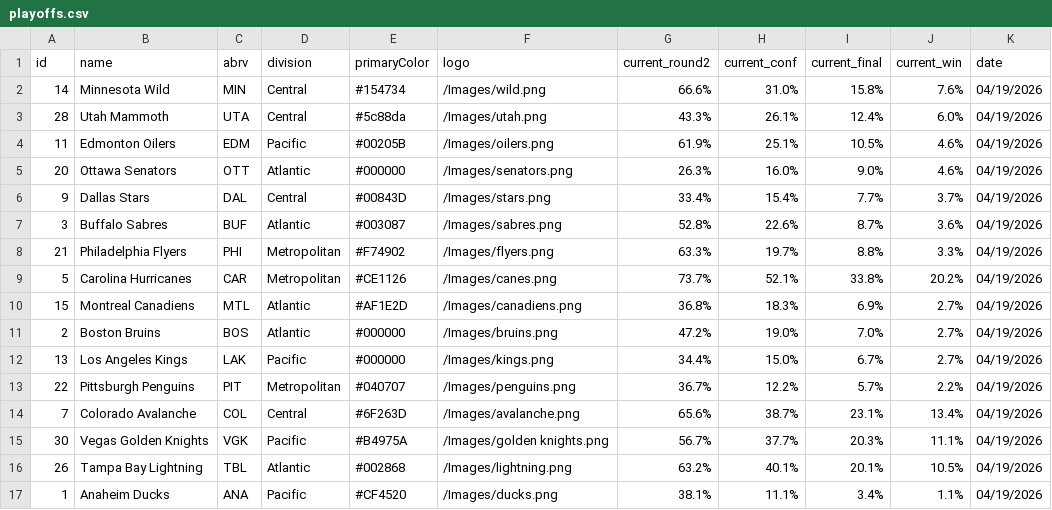
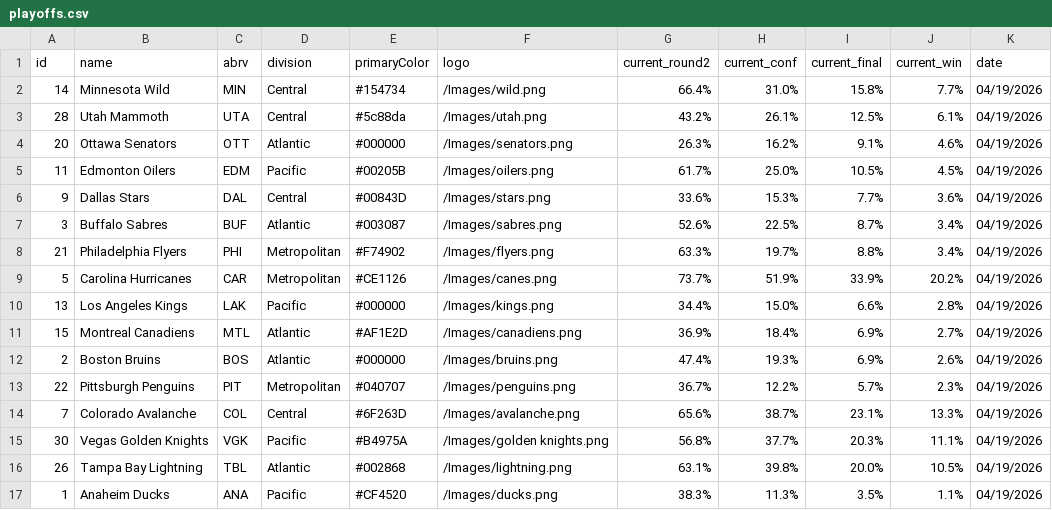
Before and after one commit to stevenpfaff/NHL-Projections-React, a CSV file: public/playoffs.csv, drawn as a sheet.

Commit message:
Update data 2026-04-19

```diff
--- a/public/playoffs.csv
+++ b/public/playoffs.csv
@@ -1,17 +1,17 @@
 id,name,abrv,division,primaryColor,logo,current_round2,current_conf,current_final,current_win,date
-14,Minnesota Wild,MIN,Central,#154734,/Images/wild.png,66.6%,31.0%,15.8%,7.6%,04/19/2026
-28,Utah Mammoth,UTA,Central,#5c88da,/Images/utah.png,43.3%,26.1%,12.4%,6.0%,04/19/2026
-11,Edmonton Oilers,EDM,Pacific,#00205B,/Images/oilers.png,61.9%,25.1%,10.5%,4.6%,04/19/2026
-20,Ottawa Senators,OTT,Atlantic,#000000,/Images/senators.png,26.3%,16.0%,9.0%,4.6%,04/19/2026
-9,Dallas Stars,DAL,Central,#00843D,/Images/stars.png,33.4%,15.4%,7.7%,3.7%,04/19/2026
-3,Buffalo Sabres,BUF,Atlantic,#003087,/Images/sabres.png,52.8%,22.6%,8.7%,3.6%,04/19/2026
-21,Philadelphia Flyers,PHI,Metropolitan,#F74902,/Images/flyers.png,63.3%,19.7%,8.8%,3.3%,04/19/2026
-5,Carolina Hurricanes,CAR,Metropolitan,#CE1126,/Images/canes.png,73.7%,52.1%,33.8%,20.2%,04/19/2026
-15,Montreal Canadiens,MTL,Atlantic,#AF1E2D,/Images/canadiens.png,36.8%,18.3%,6.9%,2.7%,04/19/2026
-2,Boston Bruins,BOS,Atlantic,#000000,/Images/bruins.png,47.2%,19.0%,7.0%,2.7%,04/19/2026
-13,Los Angeles Kings,LAK,Pacific,#000000,/Images/kings.png,34.4%,15.0%,6.7%,2.7%,04/19/2026
-22,Pittsburgh Penguins,PIT,Metropolitan,#040707,/Images/penguins.png,36.7%,12.2%,5.7%,2.2%,04/19/2026
-7,Colorado Avalanche,COL,Central,#6F263D,/Images/avalanche.png,65.6%,38.7%,23.1%,13.4%,04/19/2026
-30,Vegas Golden Knights,VGK,Pacific,#B4975A,/Images/golden knights.png,56.7%,37.7%,20.3%,11.1%,04/19/2026
-26,Tampa Bay Lightning,TBL,Atlantic,#002868,/Images/lightning.png,63.2%,40.1%,20.1%,10.5%,04/19/2026
-1,Anaheim Ducks,ANA,Pacific,#CF4520,/Images/ducks.png,38.1%,11.1%,3.4%,1.1%,04/19/2026
+14,Minnesota Wild,MIN,Central,#154734,/Images/wild.png,66.4%,31.0%,15.8%,7.7%,04/19/2026
+28,Utah Mammoth,UTA,Central,#5c88da,/Images/utah.png,43.2%,26.1%,12.5%,6.1%,04/19/2026
+20,Ottawa Senators,OTT,Atlantic,#000000,/Images/senators.png,26.3%,16.2%,9.1%,4.6%,04/19/2026
+11,Edmonton Oilers,EDM,Pacific,#00205B,/Images/oilers.png,61.7%,25.0%,10.5%,4.5%,04/19/2026
+9,Dallas Stars,DAL,Central,#00843D,/Images/stars.png,33.6%,15.3%,7.7%,3.6%,04/19/2026
+3,Buffalo Sabres,BUF,Atlantic,#003087,/Images/sabres.png,52.6%,22.5%,8.7%,3.4%,04/19/2026
+21,Philadelphia Flyers,PHI,Metropolitan,#F74902,/Images/flyers.png,63.3%,19.7%,8.8%,3.4%,04/19/2026
+5,Carolina Hurricanes,CAR,Metropolitan,#CE1126,/Images/canes.png,73.7%,51.9%,33.9%,20.2%,04/19/2026
+13,Los Angeles Kings,LAK,Pacific,#000000,/Images/kings.png,34.4%,15.0%,6.6%,2.8%,04/19/2026
+15,Montreal Canadiens,MTL,Atlantic,#AF1E2D,/Images/canadiens.png,36.9%,18.4%,6.9%,2.7%,04/19/2026
+2,Boston Bruins,BOS,Atlantic,#000000,/Images/bruins.png,47.4%,19.3%,6.9%,2.6%,04/19/2026
+22,Pittsburgh Penguins,PIT,Metropolitan,#040707,/Images/penguins.png,36.7%,12.2%,5.7%,2.3%,04/19/2026
+7,Colorado Avalanche,COL,Central,#6F263D,/Images/avalanche.png,65.6%,38.7%,23.1%,13.3%,04/19/2026
+30,Vegas Golden Knights,VGK,Pacific,#B4975A,/Images/golden knights.png,56.8%,37.7%,20.3%,11.1%,04/19/2026
+26,Tampa Bay Lightning,TBL,Atlantic,#002868,/Images/lightning.png,63.1%,39.8%,20.0%,10.5%,04/19/2026
+1,Anaheim Ducks,ANA,Pacific,#CF4520,/Images/ducks.png,38.3%,11.3%,3.5%,1.1%,04/19/2026
```
Also changed, not shown: 1 other file.
